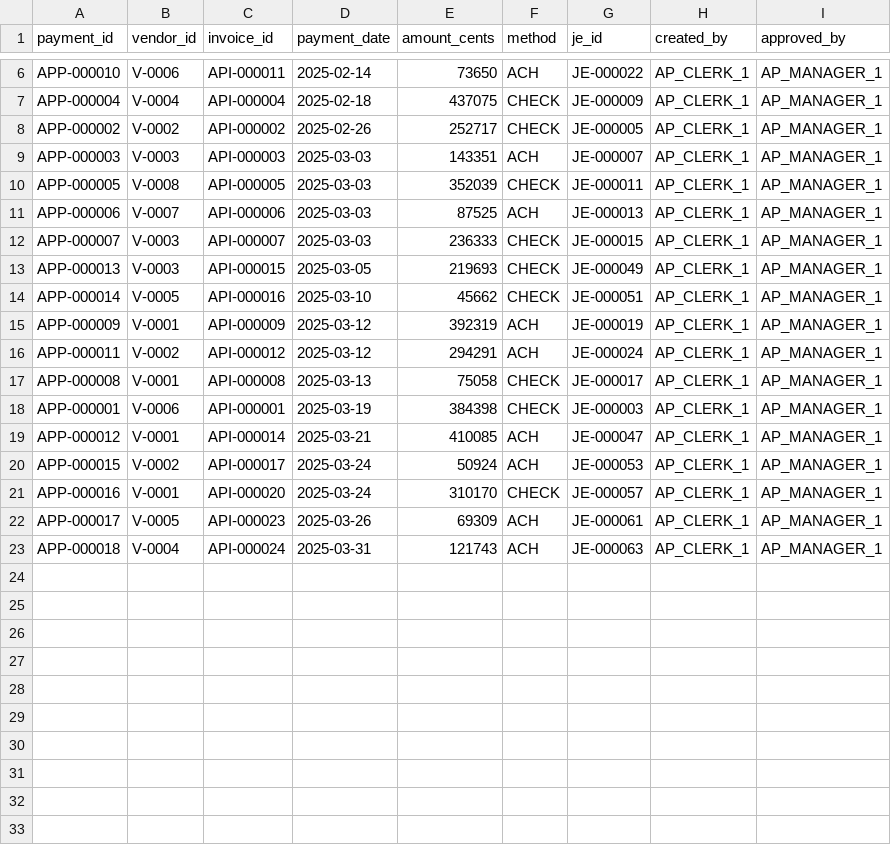
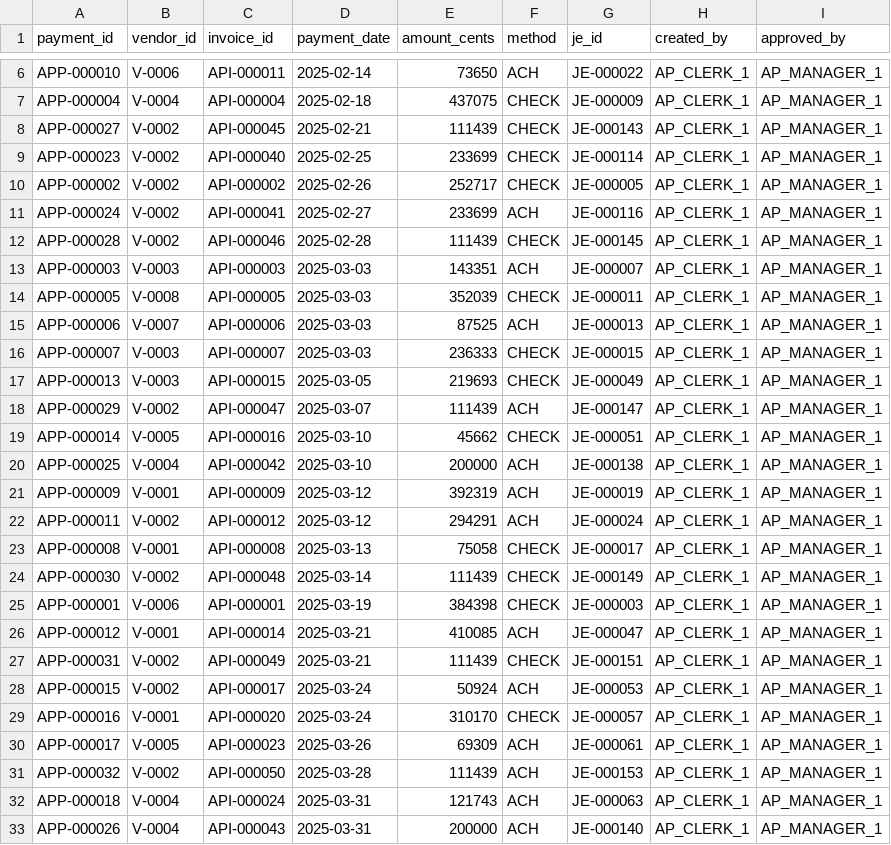
Before and after one commit to mehmetsean/synthbiz, a CSV file: examples/seed42-3m/ap_payments.csv, drawn as a sheet; only a part is shown, gaps mark what is left out.

```diff
--- a/examples/seed42-3m/ap_payments.csv
+++ b/examples/seed42-3m/ap_payments.csv
@@ -7,3 +7,7 @@ APP-000010,V-0006,API-000011,2025-02-14,73650,ACH,JE-000022,AP_CLERK_1,AP_MANAGE
 APP-000004,V-0004,API-000004,2025-02-18,437075,CHECK,JE-000009,AP_CLERK_1,AP_MANAGER_1
+APP-000027,V-0002,API-000045,2025-02-21,111439,CHECK,JE-000143,AP_CLERK_1,AP_MANAGER_1
+APP-000023,V-0002,API-000040,2025-02-25,233699,CHECK,JE-000114,AP_CLERK_1,AP_MANAGER_1
 APP-000002,V-0002,API-000002,2025-02-26,252717,CHECK,JE-000005,AP_CLERK_1,AP_MANAGER_1
+APP-000024,V-0002,API-000041,2025-02-27,233699,ACH,JE-000116,AP_CLERK_1,AP_MANAGER_1
+APP-000028,V-0002,API-000046,2025-02-28,111439,CHECK,JE-000145,AP_CLERK_1,AP_MANAGER_1
 APP-000003,V-0003,API-000003,2025-03-03,143351,ACH,JE-000007,AP_CLERK_1,AP_MANAGER_1
@@ -13,3 +17,5 @@ APP-000007,V-0003,API-000007,2025-03-03,236333,CHECK,JE-000015,AP_CLERK_1,AP_MAN
 APP-000013,V-0003,API-000015,2025-03-05,219693,CHECK,JE-000049,AP_CLERK_1,AP_MANAGER_1
+APP-000029,V-0002,API-000047,2025-03-07,111439,ACH,JE-000147,AP_CLERK_1,AP_MANAGER_1
 APP-000014,V-0005,API-000016,2025-03-10,45662,CHECK,JE-000051,AP_CLERK_1,AP_MANAGER_1
+APP-000025,V-0004,API-000042,2025-03-10,200000,ACH,JE-000138,AP_CLERK_1,AP_MANAGER_1
 APP-000009,V-0001,API-000009,2025-03-12,392319,ACH,JE-000019,AP_CLERK_1,AP_MANAGER_1
@@ -17,4 +23,6 @@ APP-000011,V-0002,API-000012,2025-03-12,294291,ACH,JE-000024,AP_CLERK_1,AP_MANAG
 APP-000008,V-0001,API-000008,2025-03-13,75058,CHECK,JE-000017,AP_CLERK_1,AP_MANAGER_1
+APP-000030,V-0002,API-000048,2025-03-14,111439,CHECK,JE-000149,AP_CLERK_1,AP_MANAGER_1
 APP-000001,V-0006,API-000001,2025-03-19,384398,CHECK,JE-000003,AP_CLERK_1,AP_MANAGER_1
 APP-000012,V-0001,API-000014,2025-03-21,410085,ACH,JE-000047,AP_CLERK_1,AP_MANAGER_1
+APP-000031,V-0002,API-000049,2025-03-21,111439,CHECK,JE-000151,AP_CLERK_1,AP_MANAGER_1
 APP-000015,V-0002,API-000017,2025-03-24,50924,ACH,JE-000053,AP_CLERK_1,AP_MANAGER_1
@@ -22,2 +30,4 @@ APP-000016,V-0001,API-000020,2025-03-24,310170,CHECK,JE-000057,AP_CLERK_1,AP_MAN
 APP-000017,V-0005,API-000023,2025-03-26,69309,ACH,JE-000061,AP_CLERK_1,AP_MANAGER_1
+APP-000032,V-0002,API-000050,2025-03-28,111439,ACH,JE-000153,AP_CLERK_1,AP_MANAGER_1
 APP-000018,V-0004,API-000024,2025-03-31,121743,ACH,JE-000063,AP_CLERK_1,AP_MANAGER_1
+APP-000026,V-0004,API-000043,2025-03-31,200000,ACH,JE-000140,AP_CLERK_1,AP_MANAGER_1
```
Also changed, not shown: examples/seed42-3m/ap_invoices.csv, examples/seed42-3m/bank_transactions.csv, 28 other files.
